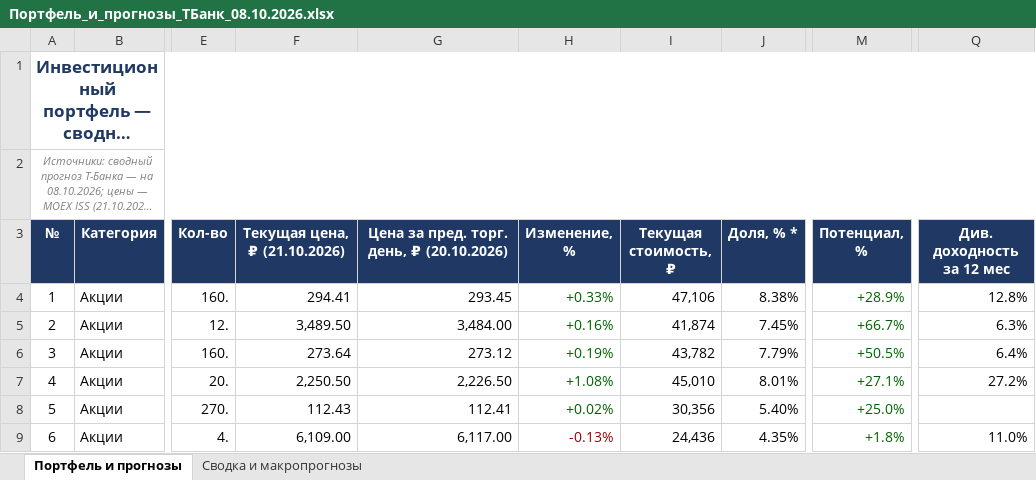
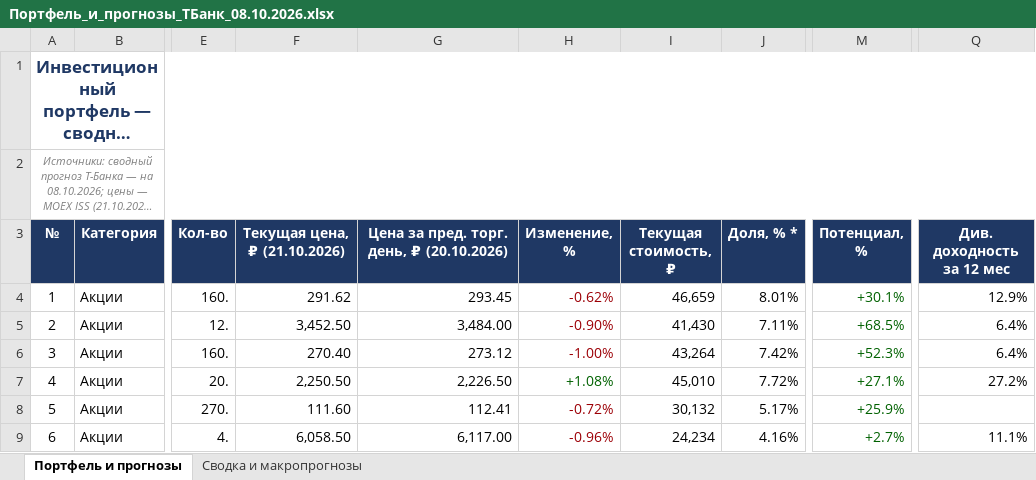
Before and after one commit to Edsonssss/pf-site-1b1590de4c, an Excel workbook: Портфель_и_прогнозы_ТБанк_08.10.2026.xlsx, sheet Портфель и прогнозы, drawn as a sheet; only a part is shown, gaps mark what is left out; long unchanged cells end in …; values as stored, in another font and other column widths than the file's, no borders; the diff covers the shown part only; the diff names each change by its address in the sheet, - before the commit and + after, or states it on an @@ line.

```diff
--- a/Портфель_и_прогнозы_ТБанк_08.10.2026.xlsx (sheet Портфель и прогнозы)
+++ b/Портфель_и_прогнозы_ТБанк_08.10.2026.xlsx (sheet Портфель и прогнозы)
-F4 (Текущая цена, ₽ (21.10.2026)): 294.41
+F4 (Текущая цена, ₽ (21.10.2026)): 291.62
-H4 (Изменение, %): +0.33%
+H4 (Изменение, %): -0.62%
-H4:H6 text colour: #006100
+H4:H6 text colour: #9C0006
-I4 (Текущая стоимость, ₽): 47,106
+I4 (Текущая стоимость, ₽): 46,659
-J4 (Доля, % *): 8.38%
+J4 (Доля, % *): 8.01%
-M4 (Потенциал, %): +28.9%
+M4 (Потенциал, %): +30.1%
-Q4 (Див. доходность за 12 мес): 12.8%
+Q4 (Див. доходность за 12 мес): 12.9%
-F5 (Текущая цена, ₽ (21.10.2026)): 3,489.50
+F5 (Текущая цена, ₽ (21.10.2026)): 3,452.50
-H5 (Изменение, %): +0.16%
+H5 (Изменение, %): -0.90%
-I5 (Текущая стоимость, ₽): 41,874
+I5 (Текущая стоимость, ₽): 41,430
-J5 (Доля, % *): 7.45%
+J5 (Доля, % *): 7.11%
-M5 (Потенциал, %): +66.7%
+M5 (Потенциал, %): +68.5%
-Q5 (Див. доходность за 12 мес): 6.3%
+Q5 (Див. доходность за 12 мес): 6.4%
-F6 (Текущая цена, ₽ (21.10.2026)): 273.64
+F6 (Текущая цена, ₽ (21.10.2026)): 270.40
-H6 (Изменение, %): +0.19%
+H6 (Изменение, %): -1.00%
-I6 (Текущая стоимость, ₽): 43,782
+I6 (Текущая стоимость, ₽): 43,264
-J6 (Доля, % *): 7.79%
+J6 (Доля, % *): 7.42%
-M6 (Потенциал, %): +50.5%
+M6 (Потенциал, %): +52.3%
-J7 (Доля, % *): 8.01%
+J7 (Доля, % *): 7.72%
-F8 (Текущая цена, ₽ (21.10.2026)): 112.43
+F8 (Текущая цена, ₽ (21.10.2026)): 111.60
-H8 (Изменение, %): +0.02%
+H8 (Изменение, %): -0.72%
-H8 text colour: #006100
+H8 text colour: #9C0006
-I8 (Текущая стоимость, ₽): 30,356
+I8 (Текущая стоимость, ₽): 30,132
-J8 (Доля, % *): 5.40%
+J8 (Доля, % *): 5.17%
-M8 (Потенциал, %): +25.0%
+M8 (Потенциал, %): +25.9%
-F9 (Текущая цена, ₽ (21.10.2026)): 6,109.00
+F9 (Текущая цена, ₽ (21.10.2026)): 6,058.50
-H9 (Изменение, %): -0.13%
+H9 (Изменение, %): -0.96%
-I9 (Текущая стоимость, ₽): 24,436
+I9 (Текущая стоимость, ₽): 24,234
-J9 (Доля, % *): 4.35%
+J9 (Доля, % *): 4.16%
-M9 (Потенциал, %): +1.8%
+M9 (Потенциал, %): +2.7%
-Q9 (Див. доходность за 12 мес): 11.0%
+Q9 (Див. доходность за 12 мес): 11.1%
```
Also changed, not shown: 128 edited cells and cell formats elsewhere in this sheet, sheet Сводка и макропрогнозы, 3 other files.
